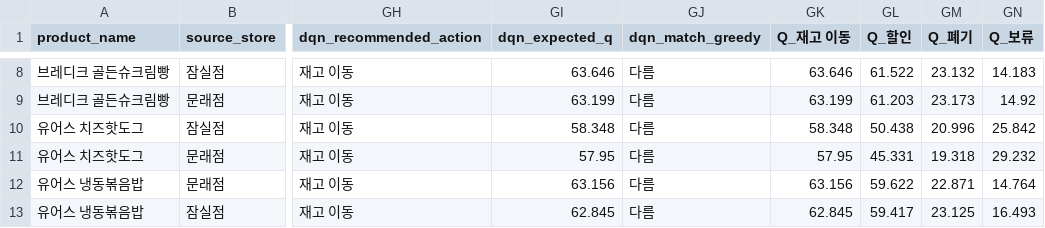
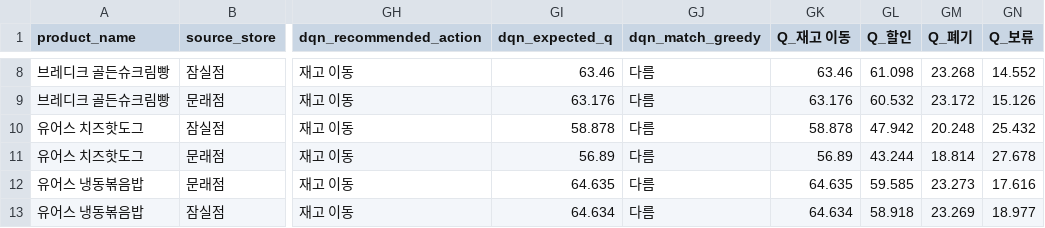
Before and after one commit to SeohoKim02/bad_inventory_simulator, a CSV file: dqn_artifacts/dqn_latest_recommendations.csv, drawn as a sheet; only a part is shown, gaps mark what is left out; the diff covers the shown part only; the diff names each change by its address in the sheet, - before the commit and + after, or states it on an @@ line.

```diff
--- a/dqn_artifacts/dqn_latest_recommendations.csv
+++ b/dqn_artifacts/dqn_latest_recommendations.csv
-GI8 (dqn_expected_q): 63.646
+GI8 (dqn_expected_q): 63.46
-GK8 (Q_재고 이동): 63.646
+GK8 (Q_재고 이동): 63.46
-GL8 (Q_할인): 61.522
+GL8 (Q_할인): 61.098
-GM8 (Q_폐기): 23.132
+GM8 (Q_폐기): 23.268
-GN8 (Q_보류): 14.183
+GN8 (Q_보류): 14.552
-GI9 (dqn_expected_q): 63.199
+GI9 (dqn_expected_q): 63.176
-GK9 (Q_재고 이동): 63.199
+GK9 (Q_재고 이동): 63.176
-GL9 (Q_할인): 61.203
+GL9 (Q_할인): 60.532
-GM9 (Q_폐기): 23.173
+GM9 (Q_폐기): 23.172
-GN9 (Q_보류): 14.92
+GN9 (Q_보류): 15.126
-GI10 (dqn_expected_q): 58.348
+GI10 (dqn_expected_q): 58.878
-GK10 (Q_재고 이동): 58.348
+GK10 (Q_재고 이동): 58.878
-GL10 (Q_할인): 50.438
+GL10 (Q_할인): 47.942
-GM10 (Q_폐기): 20.996
+GM10 (Q_폐기): 20.248
-GN10 (Q_보류): 25.842
+GN10 (Q_보류): 25.432
-GI11 (dqn_expected_q): 57.95
+GI11 (dqn_expected_q): 56.89
-GK11 (Q_재고 이동): 57.95
+GK11 (Q_재고 이동): 56.89
-GL11 (Q_할인): 45.331
+GL11 (Q_할인): 43.244
-GM11 (Q_폐기): 19.318
+GM11 (Q_폐기): 18.814
-GN11 (Q_보류): 29.232
+GN11 (Q_보류): 27.678
-GI12 (dqn_expected_q): 63.156
+GI12 (dqn_expected_q): 64.635
-GK12 (Q_재고 이동): 63.156
+GK12 (Q_재고 이동): 64.635
-GL12 (Q_할인): 59.622
+GL12 (Q_할인): 59.585
-GM12 (Q_폐기): 22.871
+GM12 (Q_폐기): 23.273
-GN12 (Q_보류): 14.764
+GN12 (Q_보류): 17.616
-GI13 (dqn_expected_q): 62.845
+GI13 (dqn_expected_q): 64.634
-GK13 (Q_재고 이동): 62.845
+GK13 (Q_재고 이동): 64.634
-GL13 (Q_할인): 59.417
+GL13 (Q_할인): 58.918
-GM13 (Q_폐기): 23.125
+GM13 (Q_폐기): 23.269
-GN13 (Q_보류): 16.493
+GN13 (Q_보류): 18.977
```
Also changed, not shown: 94 edited cells elsewhere in this file.
